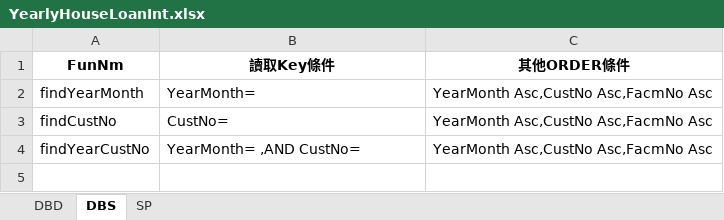
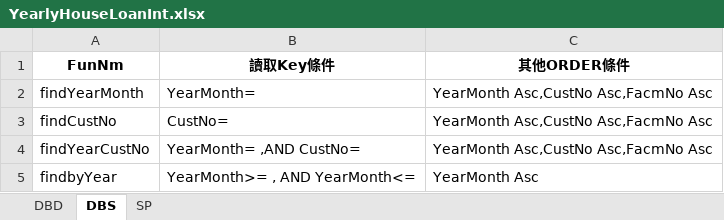
Before and after one commit to hrne/SKL_URS, an Excel workbook: DbLayouts/L9-報表作業/YearlyHouseLoanInt.xlsx, sheet DBS, drawn as a sheet; values as stored, in another font and other column widths than the file's, no borders; the diff names each change by its address in the sheet, - before the commit and + after, or states it on an @@ line.

```diff
--- a/DbLayouts/L9-報表作業/YearlyHouseLoanInt.xlsx (sheet DBS)
+++ b/DbLayouts/L9-報表作業/YearlyHouseLoanInt.xlsx (sheet DBS)
+row 5: findbyYear | YearMonth>= , AND YearMonth<= | YearMonth Asc
```
Also changed, not shown: DbLayouts/L3-帳務作業/LoanBorMain.xlsx, DbLayouts/L3-帳務作業/LoanBorTx.xlsx, 44 other files.
